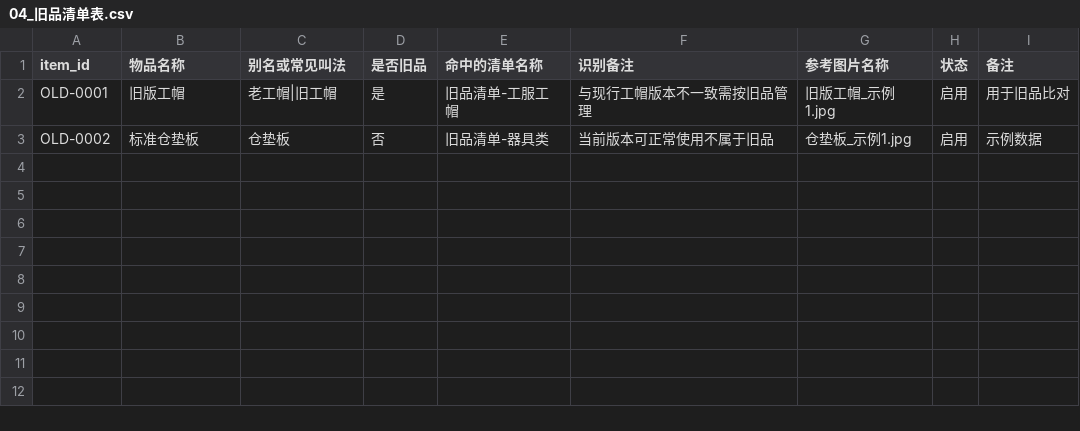
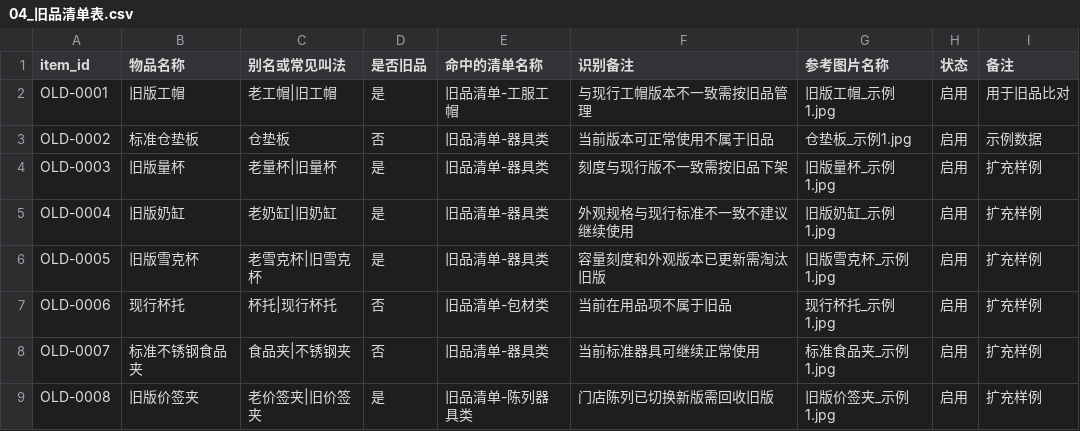
Before and after one commit to zbb90/-1, a CSV file: data/templates/04_旧品清单表.csv, drawn as a sheet; the diff names each change by its address in the sheet, - before the commit and + after, or states it on an @@ line.

```diff
--- a/data/templates/04_旧品清单表.csv
+++ b/data/templates/04_旧品清单表.csv
+row 4: OLD-0003 | 旧版量杯 | 老量杯|旧量杯 | 是 | 旧品清单-器具类 | 刻度与现行版不一致需按旧品下架 | 旧版量杯_示例1.jpg | 启用 | 扩充样例
+row 5: OLD-0004 | 旧版奶缸 | 老奶缸|旧奶缸 | 是 | 旧品清单-器具类 | 外观规格与现行标准不一致不建议继续使用 | 旧版奶缸_示例1.jpg | 启用 | 扩充样例
+row 6: OLD-0005 | 旧版雪克杯 | 老雪克杯|旧雪克杯 | 是 | 旧品清单-器具类 | 容量刻度和外观版本已更新需淘汰旧版 | 旧版雪克杯_示例1.jpg | 启用 | 扩充样例
+row 7: OLD-0006 | 现行杯托 | 杯托|现行杯托 | 否 | 旧品清单-包材类 | 当前在用品项不属于旧品 | 现行杯托_示例1.jpg | 启用 | 扩充样例
+row 8: OLD-0007 | 标准不锈钢食品夹 | 食品夹|不锈钢夹 | 否 | 旧品清单-器具类 | 当前标准器具可继续正常使用 | 标准食品夹_示例1.jpg | 启用 | 扩充样例
+row 9: OLD-0008 | 旧版价签夹 | 老价签夹|旧价签夹 | 是 | 旧品清单-陈列器具类 | 门店陈列已切换新版需回收旧版 | 旧版价签夹_示例1.jpg | 启用 | 扩充样例
```
Also changed, not shown: data/templates/05_外购清单表.csv, 8 other files.
